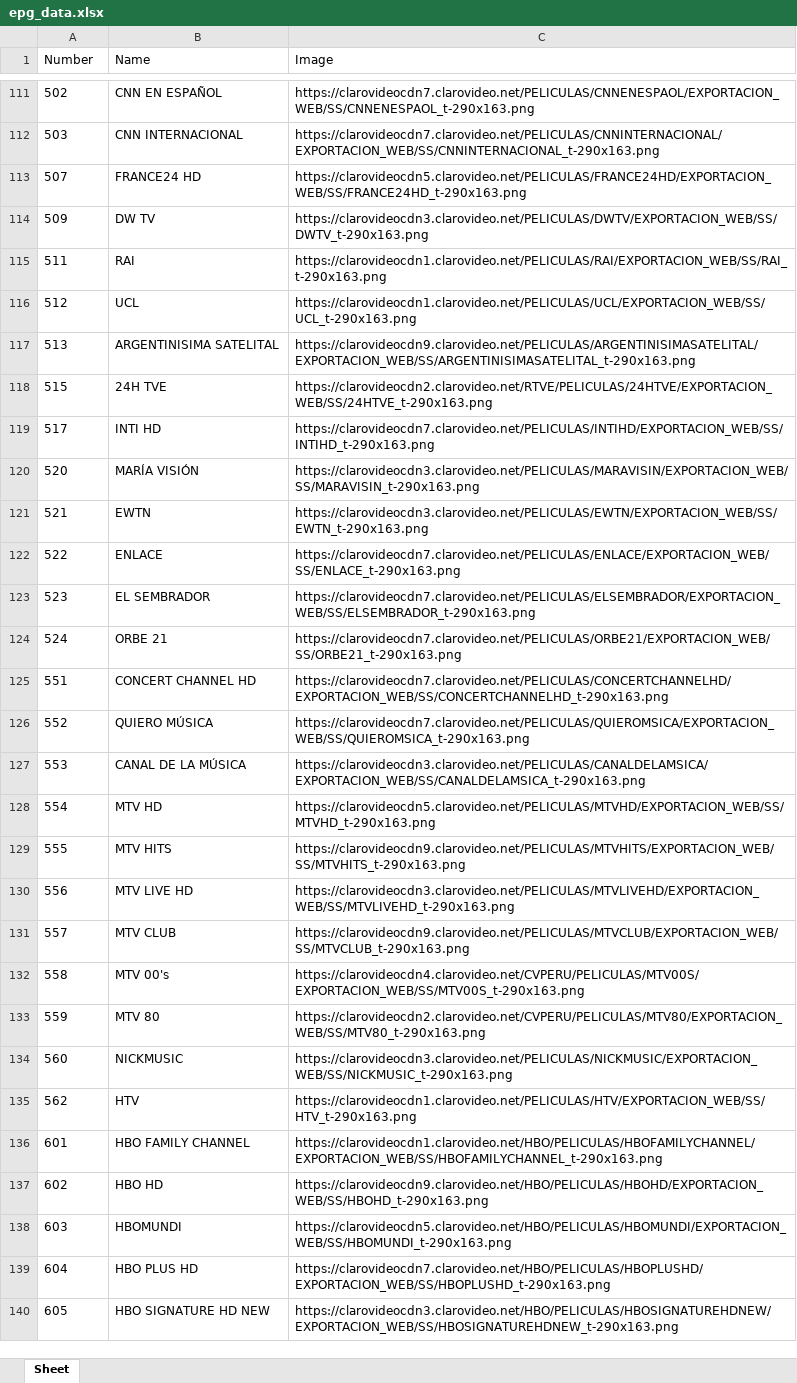
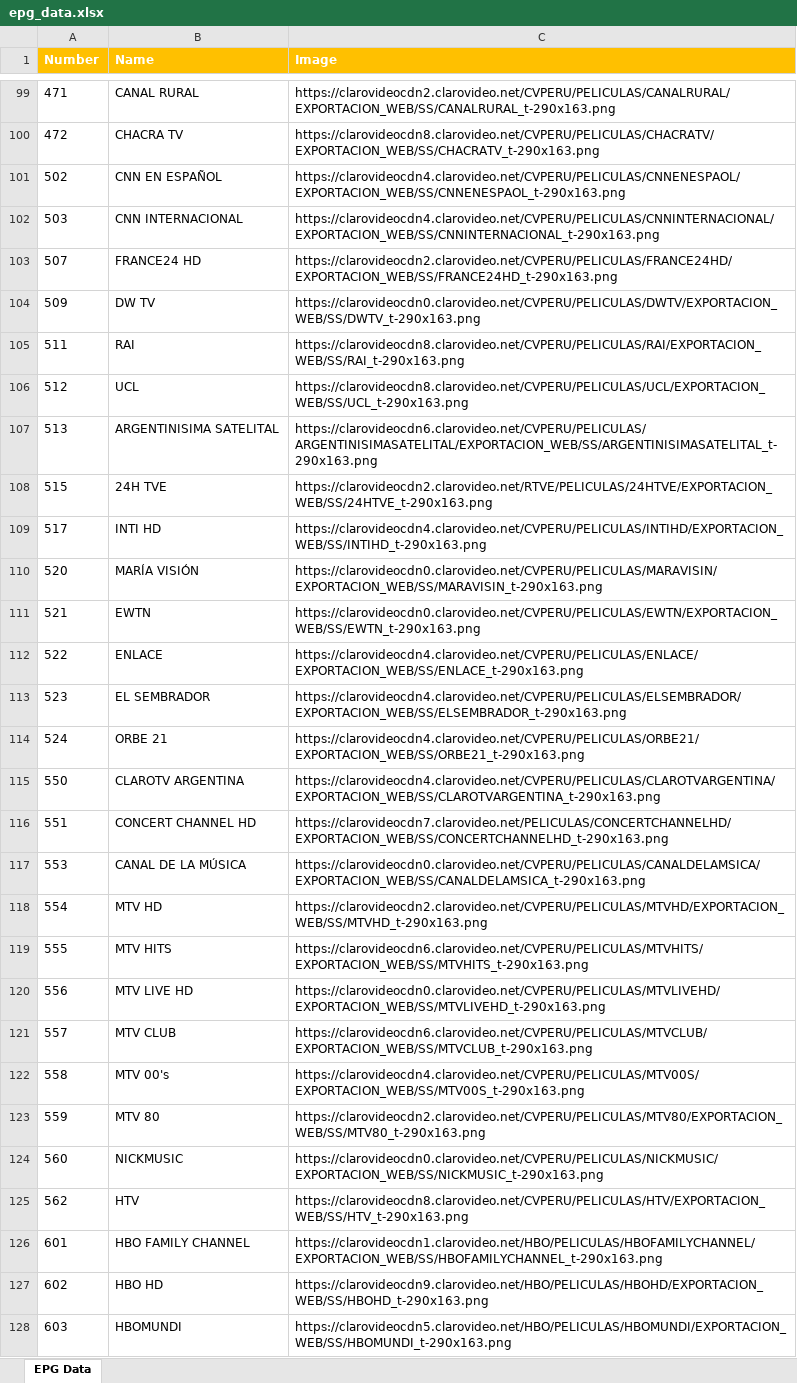
Before and after one commit to qc-test-dev/cals_subr_ar, an Excel workbook: epg_data.xlsx, sheet EPG Data, drawn as a sheet; only a part is shown, gaps mark what is left out; the shorter side is filled out with more unchanged rows; values as stored, in another font and other column widths than the file's, no borders; removed rows and columns are numbered as before the commit, all else as after; the diff covers the shown part only; the diff names each change by its address in the sheet, - before the commit and + after, or states it on an @@ line.

Commit message:
Excel response V2.1

```diff
--- a/epg_data.xlsx (sheet EPG Data)
+++ b/epg_data.xlsx (sheet EPG Data)
-sheet tab: Sheet
+sheet tab: EPG Data
@@ A1:C1 fill: none → #FFC000, bold: off → on, text colour: black → #FFFFFF @@
+row 99: 471 | CANAL RURAL | https://clarovideocdn2.clarovideo.net/CVPERU/PELICULAS/CANALRURAL/EXPORTACION_WEB/SS/CANALRURAL_t-290x163.png
+row 100: 472 | CHACRA TV | https://clarovideocdn8.clarovideo.net/CVPERU/PELICULAS/CHACRATV/EXPORTACION_WEB/SS/CHACRATV_t-290x163.png
-C101 (Image): https://clarovideocdn7.clarovideo.net/PELICULAS/CNNENESPAOL/EXPORTACION_WEB/SS/CNNENESPAOL_t-290x163.png
+C101 (Image): https://clarovideocdn4.clarovideo.net/CVPERU/PELICULAS/CNNENESPAOL/EXPORTACION_WEB/SS/CNNENESPAOL_t-290x163.png
-C102 (Image): https://clarovideocdn7.clarovideo.net/PELICULAS/CNNINTERNACIONAL/EXPORTACION_WEB/SS/CNNINTERNACIONAL_t-290x163.png
+C102 (Image): https://clarovideocdn4.clarovideo.net/CVPERU/PELICULAS/CNNINTERNACIONAL/EXPORTACION_WEB/SS/CNNINTERNACIONAL_t-290x163.png
-C103 (Image): https://clarovideocdn5.clarovideo.net/PELICULAS/FRANCE24HD/EXPORTACION_WEB/SS/FRANCE24HD_t-290x163.png
+C103 (Image): https://clarovideocdn2.clarovideo.net/CVPERU/PELICULAS/FRANCE24HD/EXPORTACION_WEB/SS/FRANCE24HD_t-290x163.png
-C104 (Image): https://clarovideocdn3.clarovideo.net/PELICULAS/DWTV/EXPORTACION_WEB/SS/DWTV_t-290x163.png
+C104 (Image): https://clarovideocdn0.clarovideo.net/CVPERU/PELICULAS/DWTV/EXPORTACION_WEB/SS/DWTV_t-290x163.png
-C105 (Image): https://clarovideocdn1.clarovideo.net/PELICULAS/RAI/EXPORTACION_WEB/SS/RAI_t-290x163.png
+C105 (Image): https://clarovideocdn8.clarovideo.net/CVPERU/PELICULAS/RAI/EXPORTACION_WEB/SS/RAI_t-290x163.png
-C106 (Image): https://clarovideocdn1.clarovideo.net/PELICULAS/UCL/EXPORTACION_WEB/SS/UCL_t-290x163.png
+C106 (Image): https://clarovideocdn8.clarovideo.net/CVPERU/PELICULAS/UCL/EXPORTACION_WEB/SS/UCL_t-290x163.png
-C107 (Image): https://clarovideocdn9.clarovideo.net/PELICULAS/ARGENTINISIMASATELITAL/EXPORTACION_WEB/SS/ARGENTINISIMASATELITAL_t-290x163.png
+C107 (Image): https://clarovideocdn6.clarovideo.net/CVPERU/PELICULAS/ARGENTINISIMASATELITAL/EXPORTACION_WEB/SS/ARGENTINISIMASATELITAL_t-290x163.png
-C109 (Image): https://clarovideocdn7.clarovideo.net/PELICULAS/INTIHD/EXPORTACION_WEB/SS/INTIHD_t-290x163.png
+C109 (Image): https://clarovideocdn4.clarovideo.net/CVPERU/PELICULAS/INTIHD/EXPORTACION_WEB/SS/INTIHD_t-290x163.png
-C110 (Image): https://clarovideocdn3.clarovideo.net/PELICULAS/MARAVISIN/EXPORTACION_WEB/SS/MARAVISIN_t-290x163.png
+C110 (Image): https://clarovideocdn0.clarovideo.net/CVPERU/PELICULAS/MARAVISIN/EXPORTACION_WEB/SS/MARAVISIN_t-290x163.png
-C111 (Image): https://clarovideocdn3.clarovideo.net/PELICULAS/EWTN/EXPORTACION_WEB/SS/EWTN_t-290x163.png
+C111 (Image): https://clarovideocdn0.clarovideo.net/CVPERU/PELICULAS/EWTN/EXPORTACION_WEB/SS/EWTN_t-290x163.png
-C112 (Image): https://clarovideocdn7.clarovideo.net/PELICULAS/ENLACE/EXPORTACION_WEB/SS/ENLACE_t-290x163.png
+C112 (Image): https://clarovideocdn4.clarovideo.net/CVPERU/PELICULAS/ENLACE/EXPORTACION_WEB/SS/ENLACE_t-290x163.png
-C113 (Image): https://clarovideocdn7.clarovideo.net/PELICULAS/ELSEMBRADOR/EXPORTACION_WEB/SS/ELSEMBRADOR_t-290x163.png
+C113 (Image): https://clarovideocdn4.clarovideo.net/CVPERU/PELICULAS/ELSEMBRADOR/EXPORTACION_WEB/SS/ELSEMBRADOR_t-290x163.png
-C114 (Image): https://clarovideocdn7.clarovideo.net/PELICULAS/ORBE21/EXPORTACION_WEB/SS/ORBE21_t-290x163.png
+C114 (Image): https://clarovideocdn4.clarovideo.net/CVPERU/PELICULAS/ORBE21/EXPORTACION_WEB/SS/ORBE21_t-290x163.png
+row 115: 550 | CLAROTV ARGENTINA | https://clarovideocdn4.clarovideo.net/CVPERU/PELICULAS/CLAROTVARGENTINA/EXPORTACION_WEB/SS/CLAROTVARGENTINA_t-290x163.png
-row 126: 552 | QUIERO MÚSICA | https://clarovideocdn7.clarovideo.net/PELICULAS/QUIEROMSICA/EXPORTACION_WEB/SS/QUIEROMSICA_t-290x163.png
-C117 (Image): https://clarovideocdn3.clarovideo.net/PELICULAS/CANALDELAMSICA/EXPORTACION_WEB/SS/CANALDELAMSICA_t-290x163.png
+C117 (Image): https://clarovideocdn0.clarovideo.net/CVPERU/PELICULAS/CANALDELAMSICA/EXPORTACION_WEB/SS/CANALDELAMSICA_t-290x163.png
-C118 (Image): https://clarovideocdn5.clarovideo.net/PELICULAS/MTVHD/EXPORTACION_WEB/SS/MTVHD_t-290x163.png
+C118 (Image): https://clarovideocdn2.clarovideo.net/CVPERU/PELICULAS/MTVHD/EXPORTACION_WEB/SS/MTVHD_t-290x163.png
-C119 (Image): https://clarovideocdn9.clarovideo.net/PELICULAS/MTVHITS/EXPORTACION_WEB/SS/MTVHITS_t-290x163.png
+C119 (Image): https://clarovideocdn6.clarovideo.net/CVPERU/PELICULAS/MTVHITS/EXPORTACION_WEB/SS/MTVHITS_t-290x163.png
-C120 (Image): https://clarovideocdn3.clarovideo.net/PELICULAS/MTVLIVEHD/EXPORTACION_WEB/SS/MTVLIVEHD_t-290x163.png
+C120 (Image): https://clarovideocdn0.clarovideo.net/CVPERU/PELICULAS/MTVLIVEHD/EXPORTACION_WEB/SS/MTVLIVEHD_t-290x163.png
-C121 (Image): https://clarovideocdn9.clarovideo.net/PELICULAS/MTVCLUB/EXPORTACION_WEB/SS/MTVCLUB_t-290x163.png
+C121 (Image): https://clarovideocdn6.clarovideo.net/CVPERU/PELICULAS/MTVCLUB/EXPORTACION_WEB/SS/MTVCLUB_t-290x163.png
-C124 (Image): https://clarovideocdn3.clarovideo.net/PELICULAS/NICKMUSIC/EXPORTACION_WEB/SS/NICKMUSIC_t-290x163.png
+C124 (Image): https://clarovideocdn0.clarovideo.net/CVPERU/PELICULAS/NICKMUSIC/EXPORTACION_WEB/SS/NICKMUSIC_t-290x163.png
-C125 (Image): https://clarovideocdn1.clarovideo.net/PELICULAS/HTV/EXPORTACION_WEB/SS/HTV_t-290x163.png
+C125 (Image): https://clarovideocdn8.clarovideo.net/CVPERU/PELICULAS/HTV/EXPORTACION_WEB/SS/HTV_t-290x163.png
```
Also changed, not shown: 15 added rows, 27 removed rows and 84 edited cells elsewhere in this sheet, 2 other files.
